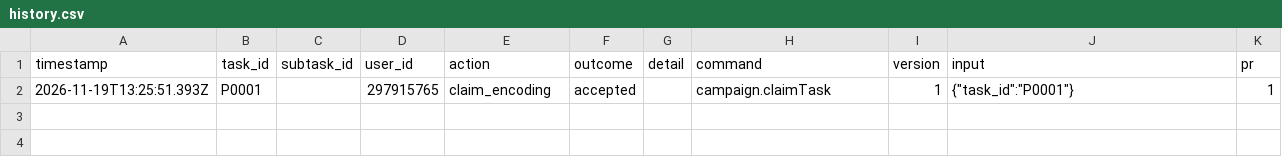
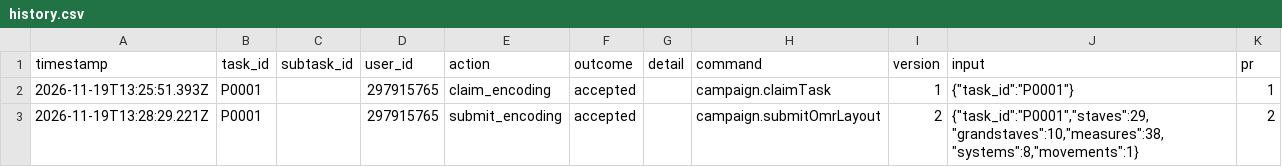
Before and after one commit to ohwjdev/verify-20261119-tasks, a CSV file: tracking/history.csv, drawn as a sheet.

```diff
--- a/tracking/history.csv
+++ b/tracking/history.csv
@@ -2 +2,2 @@ timestamp,task_id,subtask_id,user_id,action,outcome,detail,command,version,input
 2026-11-19T13:25:51.393Z,P0001,,297915765,claim_encoding,accepted,,campaign.claimTask,1,"{""task_id"":""P0001""}",1
+2026-11-19T13:28:29.221Z,P0001,,297915765,submit_encoding,accepted,,campaign.submitOmrLayout,2,"{""task_id"":""P0001"",""staves"":29,""grandstaves"":10,""measures"":38,""systems"":8,""movements"":1}",2
```
Also changed, not shown: 6 other files.
